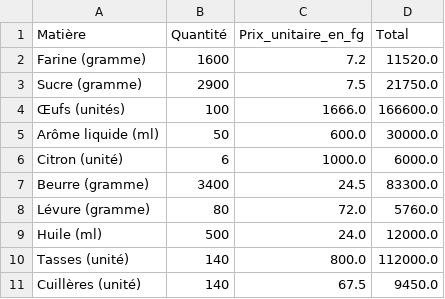
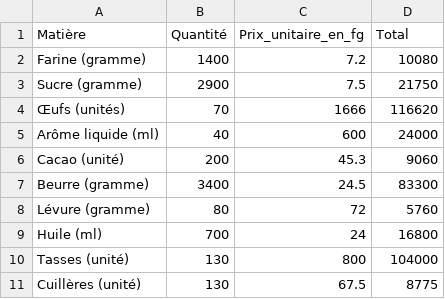
Before and after one commit to ibrahimasorydiallo1/projet_bina, a CSV file: assets/recette_petits_chocolat.csv, drawn as a sheet.

```diff
--- a/assets/recette_petits_chocolat.csv
+++ b/assets/recette_petits_chocolat.csv
@@ -1,11 +1,11 @@
 Matière,Quantité,Prix_unitaire_en_fg,Total
-Farine (gramme),1600,7.2,11520.0
-Sucre (gramme),2900,7.5,21750.0
-Œufs (unités),100,1666.0,166600.0
-Arôme liquide (ml),50,600.0,30000.0
-Citron (unité),6,1000.0,6000.0
-Beurre (gramme),3400,24.5,83300.0
-Lévure (gramme),80,72.0,5760.0
-Huile (ml),500,24.0,12000.0
-Tasses (unité),140,800.0,112000.0
-Cuillères (unité),140,67.5,9450.0
+Farine (gramme),1400,7.2,10080
+Sucre (gramme),2900,7.5,21750
+Œufs (unités),70,1666,116620
+Arôme liquide (ml),40,600,24000
+Cacao (unité),200,45.3,9060
+Beurre (gramme),3400,24.5,83300
+Lévure (gramme),80,72,5760
+Huile (ml),700,24,16800
+Tasses (unité),130,800,104000
+Cuillères (unité),130,67.5,8775
```
Also changed, not shown: assets/recette_petits_vanilles.csv, 1 other file.
